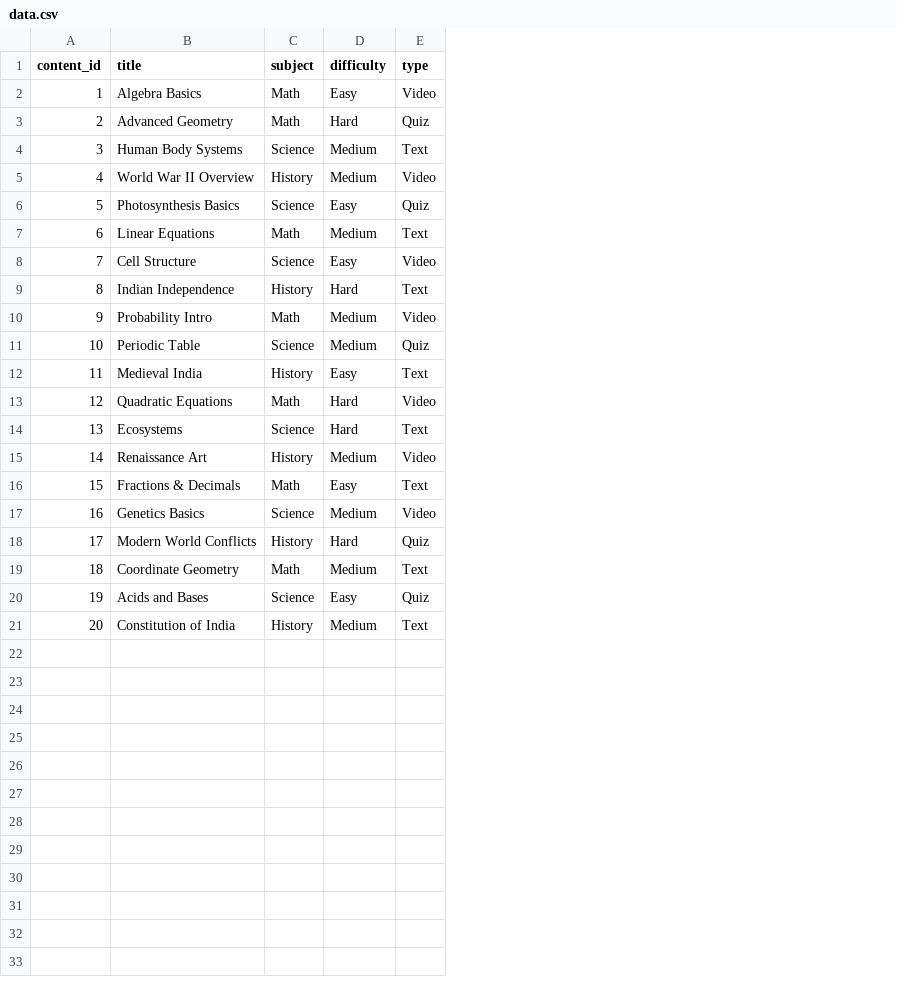
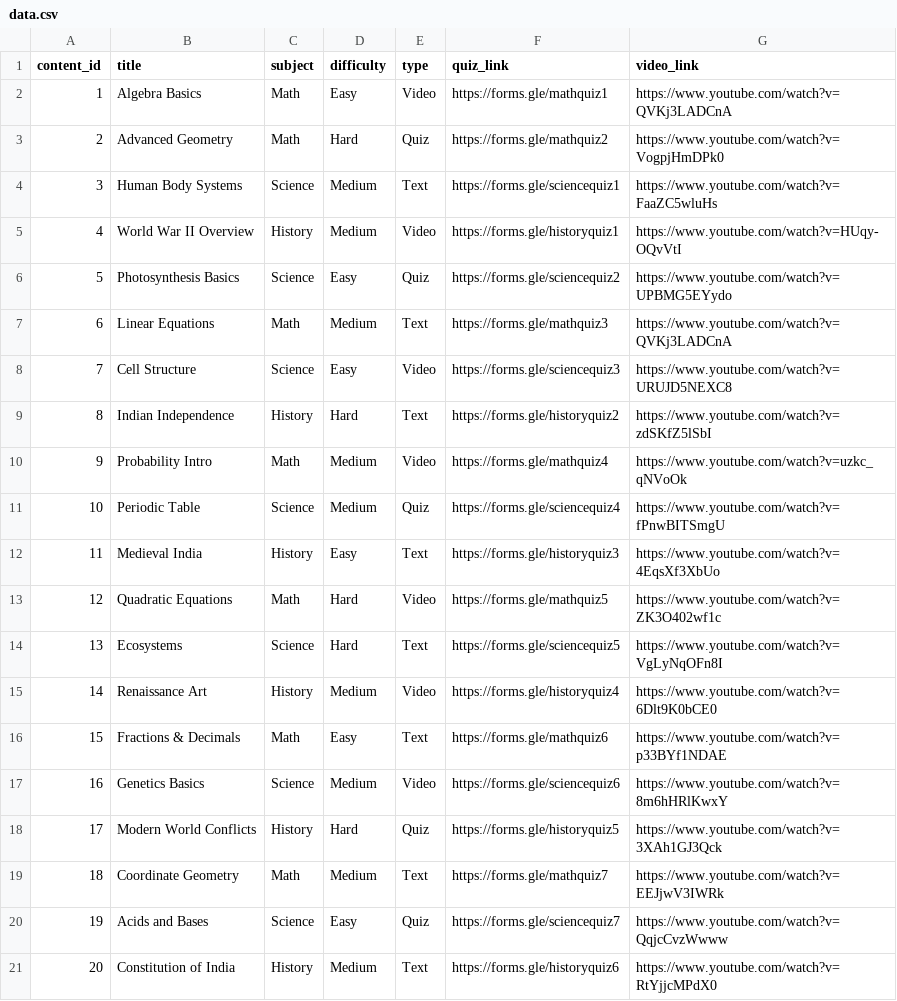
Before and after one commit to ChaitanyaPonnana/personalized_learning, a CSV file: data.csv, drawn as a sheet; the diff names each change by its address in the sheet, - before the commit and + after, or states it on an @@ line.

Commit message:
data.csv

```diff
--- a/data.csv
+++ b/data.csv
+column F (quiz_link), rows 2-21: https://forms.gle/mathquiz1 | https://forms.gle/mathquiz2 | https://forms.gle/sciencequiz1 | https://forms.gle/historyquiz1 | https://forms.gle/sciencequiz2 | https://forms.gle/mathquiz3 | https://forms.gle/sciencequiz3 | https://forms.gle/historyquiz2 | https://forms.gle/mathquiz4 | https://forms.gle/sciencequiz4 | https://forms.gle/historyquiz3 | https://forms.gle/mathquiz5 | https://forms.gle/sciencequiz5 | https://forms.gle/historyquiz4 | https://forms.gle/mathquiz6 | https://forms.gle/sciencequiz6 | https://forms.gle/historyquiz5 | https://forms.gle/mathquiz7 | https://forms.gle/sciencequiz7 | https://forms.gle/historyquiz6
+column G (video_link), rows 2-21: https://www.youtube.com/watch?v=QVKj3LADCnA | https://www.youtube.com/watch?v=VogpjHmDPk0 | https://www.youtube.com/watch?v=FaaZC5wluHs | https://www.youtube.com/watch?v=HUqy-OQvVtI | https://www.youtube.com/watch?v=UPBMG5EYydo | https://www.youtube.com/watch?v=QVKj3LADCnA | https://www.youtube.com/watch?v=URUJD5NEXC8 | https://www.youtube.com/watch?v=zdSKfZ5lSbI | https://www.youtube.com/watch?v=uzkc_qNVoOk | https://www.youtube.com/watch?v=fPnwBITSmgU | https://www.youtube.com/watch?v=4EqsXf3XbUo | https://www.youtube.com/watch?v=ZK3O402wf1c | https://www.youtube.com/watch?v=VgLyNqOFn8I | https://www.youtube.com/watch?v=6Dlt9K0bCE0 | https://www.youtube.com/watch?v=p33BYf1NDAE | https://www.youtube.com/watch?v=8m6hHRlKwxY | https://www.youtube.com/watch?v=3XAh1GJ3Qck | https://www.youtube.com/watch?v=EEJjwV3IWRk | https://www.youtube.com/watch?v=QqjcCvzWwww | https://www.youtube.com/watch?v=RtYjjcMPdX0
```
